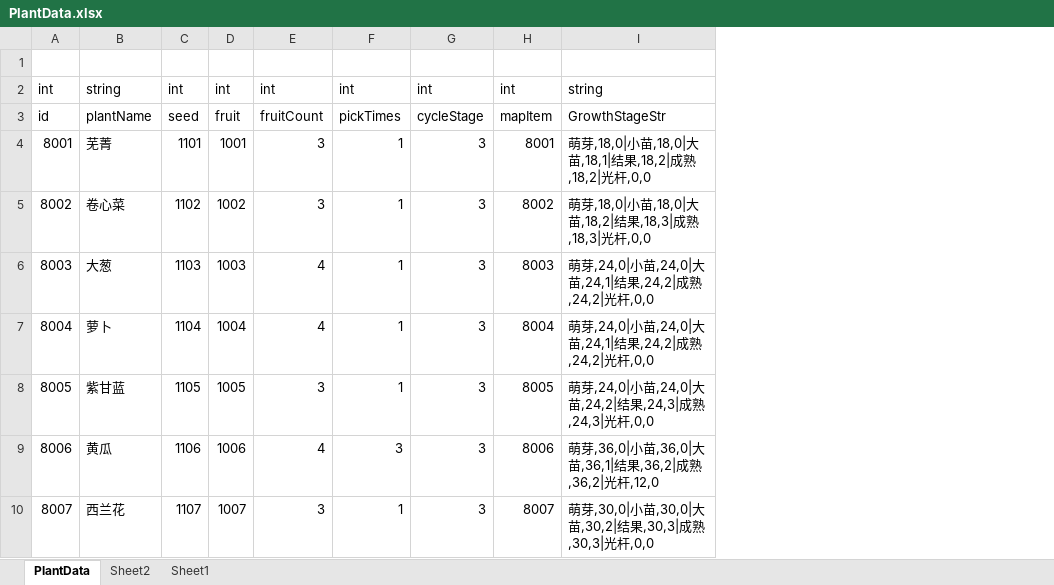
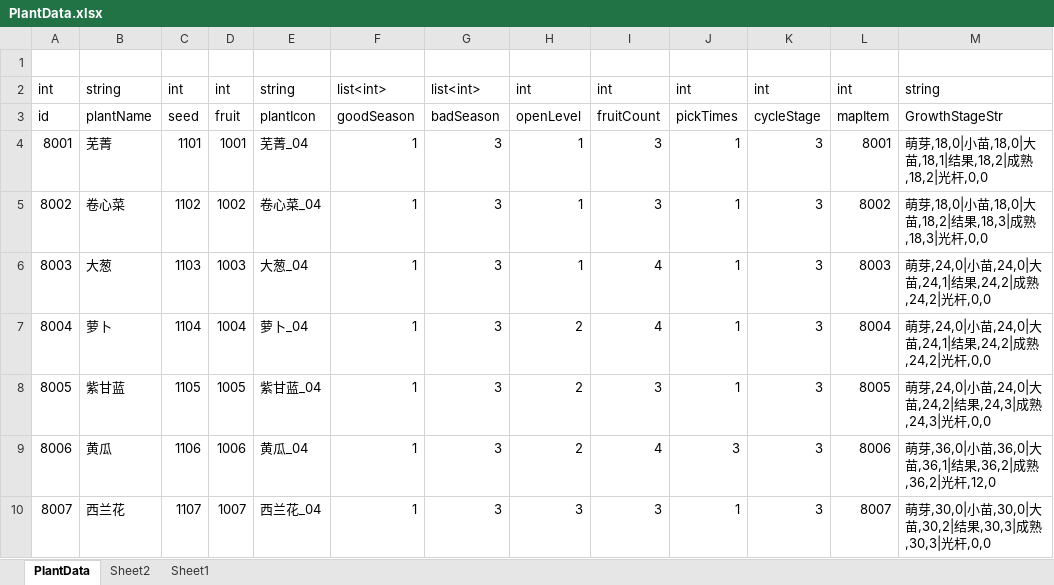
Before and after one commit to shanflyer/Rune-Factory, an Excel workbook: Datas/PlantData.xlsx, sheet PlantData, drawn as a sheet; only a part is shown; values as stored, in another font and other column widths than the file's, no borders; the diff names each change by its address in the sheet, - before the commit and + after, or states it on an @@ line.

```diff
--- a/Datas/PlantData.xlsx (sheet PlantData)
+++ b/Datas/PlantData.xlsx (sheet PlantData)
+column E, rows 2-10: string | plantIcon | 芜菁_04 | 卷心菜_04 | 大葱_04 | 萝卜_04 | 紫甘蓝_04 | 黄瓜_04 | 西兰花_04
+column F, rows 2-10: list<int> | goodSeason | 1 | 1 | 1 | 1 | 1 | 1 | 1
+column G, rows 2-10: list<int> | badSeason | 3 | 3 | 3 | 3 | 3 | 3 | 3
+column H, rows 2-10: int | openLevel | 1 | 1 | 1 | 2 | 2 | 2 | 3
```
Also changed, not shown: Datas/ItemData.xlsx, Datas/LanguageSwitchDataList.xlsx, 57 other files.
